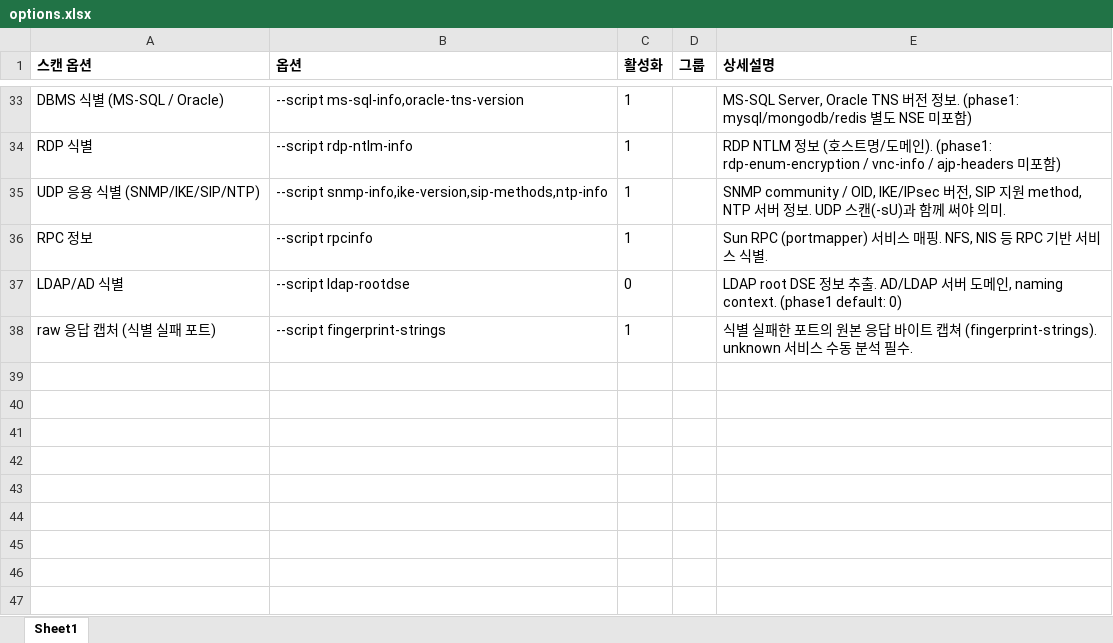
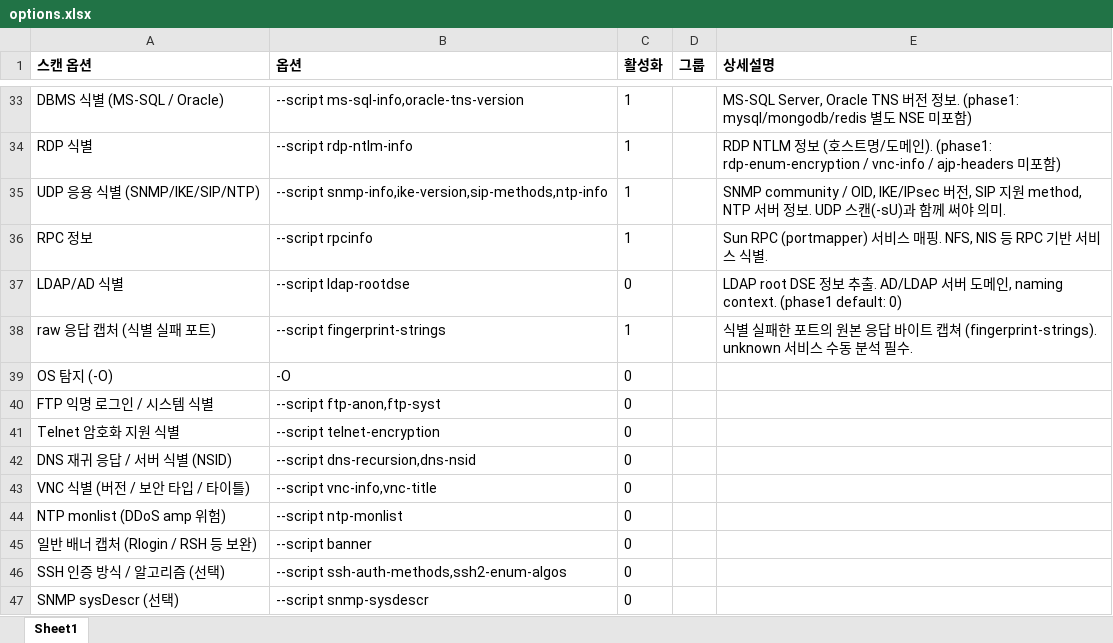
Before and after one commit to patissierMongs/nmapParser, an Excel workbook: options.xlsx, sheet Sheet1, drawn as a sheet; only a part is shown, gaps mark what is left out; values as stored, in another font and other column widths than the file's, no borders; the diff names each change by its address in the sheet, - before the commit and + after, or states it on an @@ line.

```diff
--- a/options.xlsx (sheet Sheet1)
+++ b/options.xlsx (sheet Sheet1)
+row 39: OS 탐지 (-O) | -O | 0
+row 40: FTP 익명 로그인 / 시스템 식별 | --script ftp-anon,ftp-syst | 0
+row 41: Telnet 암호화 지원 식별 | --script telnet-encryption | 0
+row 42: DNS 재귀 응답 / 서버 식별 (NSID) | --script dns-recursion,dns-nsid | 0
+row 43: VNC 식별 (버전 / 보안 타입 / 타이틀) | --script vnc-info,vnc-title | 0
+row 44: NTP monlist (DDoS amp 위험) | --script ntp-monlist | 0
+row 45: 일반 배너 캡처 (Rlogin / RSH 등 보완) | --script banner | 0
+row 46: SSH 인증 방식 / 알고리즘 (선택) | --script ssh-auth-methods,ssh2-enum-algos | 0
+row 47: SNMP sysDescr (선택) | --script snmp-sysdescr | 0
```
Also changed, not shown: categories.xlsx, 24 other files.
